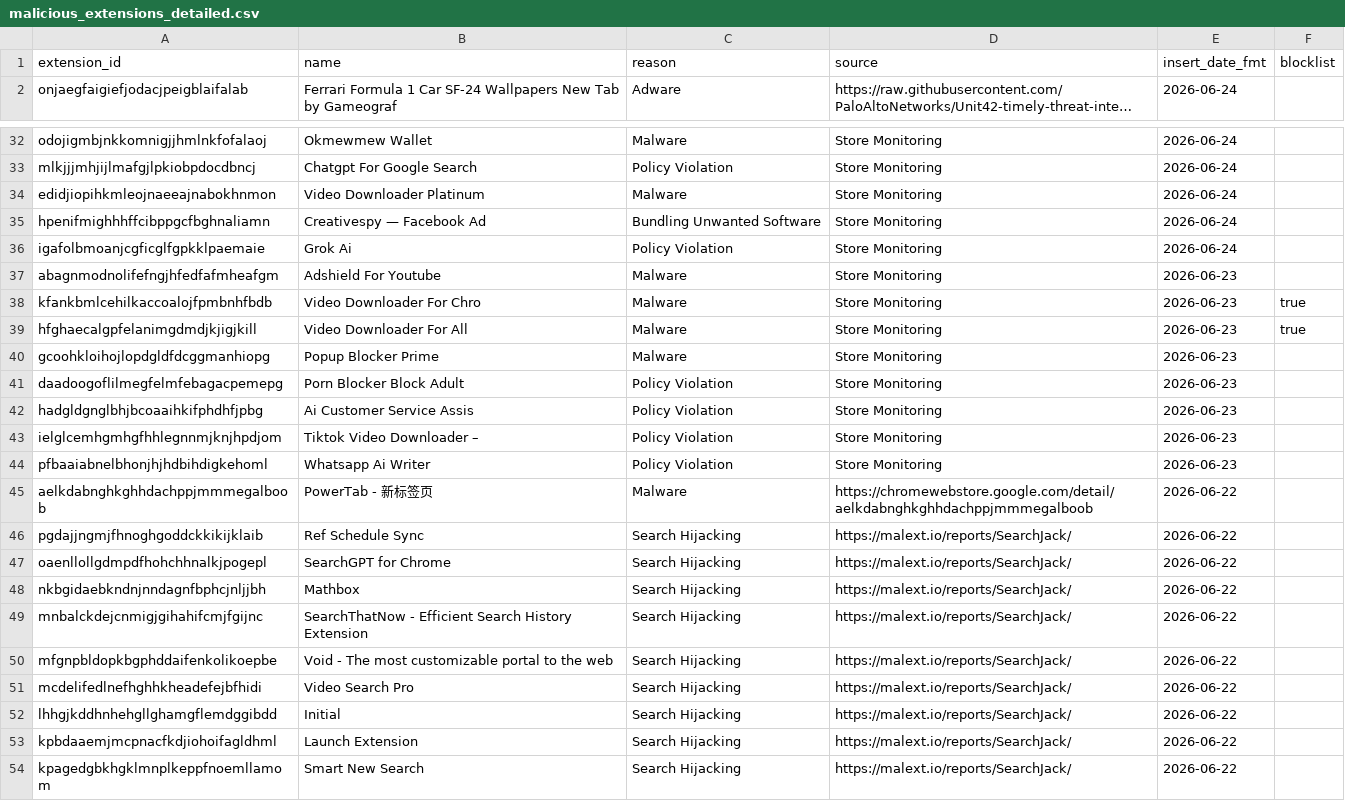
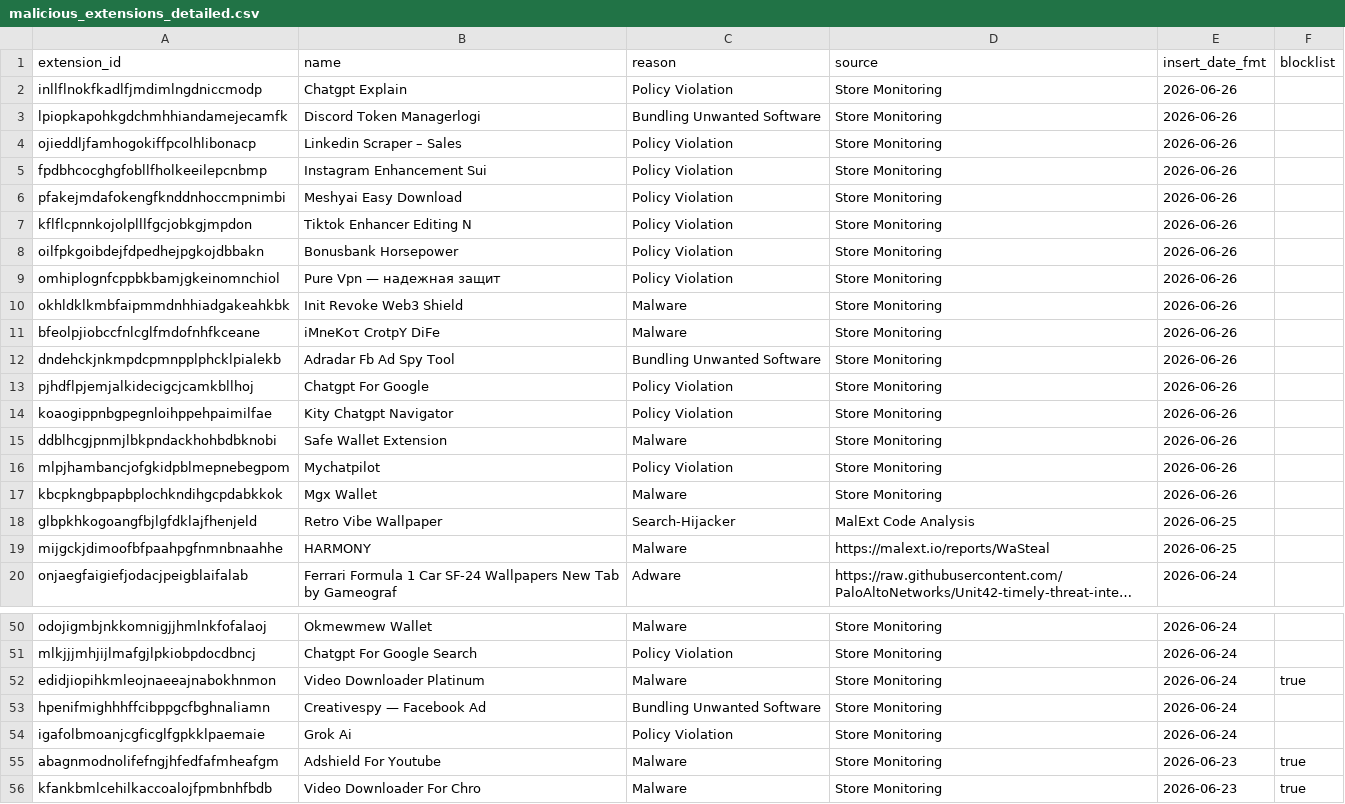
Before and after one commit to toborrm9/malicious_extension_sentry, a CSV file: malicious_extensions_detailed.csv, drawn as a sheet; only a part is shown, gaps mark what is left out; the shorter side is filled out with more unchanged rows; long unchanged cells end in …; addresses are those after the commit; the diff names each change by its address in the sheet, - before the commit and + after, or states it on an @@ line.

Commit message:
new extensions added

```diff
--- a/malicious_extensions_detailed.csv
+++ b/malicious_extensions_detailed.csv
+row 2: inllflnokfkadlfjmdimlngdniccmodp | Chatgpt Explain | Policy Violation | Store Monitoring | 2026-06-26
+row 3: lpiopkapohkgdchmhhiandamejecamfk | Discord Token Managerlogi | Bundling Unwanted Software | Store Monitoring | 2026-06-26
+row 4: ojieddljfamhogokiffpcolhlibonacp | Linkedin Scraper – Sales | Policy Violation | Store Monitoring | 2026-06-26
+row 5: fpdbhcocghgfobllfholkeeilepcnbmp | Instagram Enhancement Sui | Policy Violation | Store Monitoring | 2026-06-26
+row 6: pfakejmdafokengfknddnhoccmpnimbi | Meshyai Easy Download | Policy Violation | Store Monitoring | 2026-06-26
+row 7: kflflcpnnkojolplllfgcjobkgjmpdon | Tiktok Enhancer Editing N | Policy Violation | Store Monitoring | 2026-06-26
+row 8: oilfpkgoibdejfdpedhejpgkojdbbakn | Bonusbank Horsepower | Policy Violation | Store Monitoring | 2026-06-26
+row 9: omhiplognfcppbkbamjgkeinomnchiol | Pure Vpn — надежная защит | Policy Violation | Store Monitoring | 2026-06-26
+row 10: okhldklkmbfaipmmdnhhiadgakeahkbk | Init Revoke Web3 Shield | Malware | Store Monitoring | 2026-06-26
+row 11: bfeolpjiobccfnlcglfmdofnhfkceane | іMnеKοτ CrοtрY DіFе | Malware | Store Monitoring | 2026-06-26
+row 12: dndehckjnkmpdcpmnpplphcklpialekb | Adradar Fb Ad Spy Tool | Bundling Unwanted Software | Store Monitoring | 2026-06-26
+row 13: pjhdflpjemjalkidecigcjcamkbllhoj | Chatgpt For Google | Policy Violation | Store Monitoring | 2026-06-26
+row 14: koaogippnbgpegnloihppehpaimilfae | Kity Chatgpt Navigator | Policy Violation | Store Monitoring | 2026-06-26
+row 15: ddblhcgjpnmjlbkpndackhohbdbknobi | Safe Wallet Extension | Malware | Store Monitoring | 2026-06-26
+row 16: mlpjhambancjofgkidpblmepnebegpom | Mychatpilot | Policy Violation | Store Monitoring | 2026-06-26
+row 17: kbcpkngbpapbplochkndihgcpdabkkok | Mgx Wallet | Malware | Store Monitoring | 2026-06-26
+row 18: glbpkhkogoangfbjlgfdklajfhenjeld | Retro Vibe Wallpaper | Search-Hijacker | MalExt Code Analysis | 2026-06-25
+row 19: mijgckjdimoofbfpaahpgfnmnbnaahhe | HARMONY | Malware | https://malext.io/reports/WaSteal | 2026-06-25
-F52 (blocklist): (empty)
+F52 (blocklist): true
-F55 (blocklist): (empty)
+F55 (blocklist): true
```
